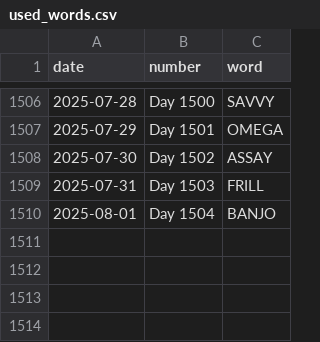
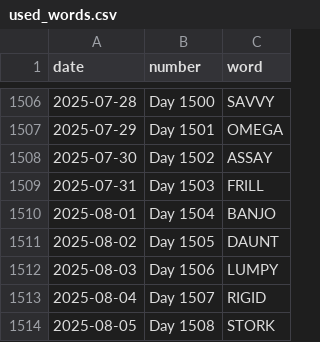
Before and after one commit to JacobLeeBrown/HackerRanks_Python, a CSV file: forfun/wordle/used_words.csv, drawn as a sheet; only a part is shown, gaps mark what is left out.

Commit message:
Another day, another Wordle

```diff
--- a/forfun/wordle/used_words.csv
+++ b/forfun/wordle/used_words.csv
@@ -1510 +1510,5 @@ date,number,word
 2025-08-01,Day 1504,BANJO
+2025-08-02,Day 1505,DAUNT
+2025-08-03,Day 1506,LUMPY
+2025-08-04,Day 1507,RIGID
+2025-08-05,Day 1508,STORK
```
Also changed, not shown: 2 other files.
